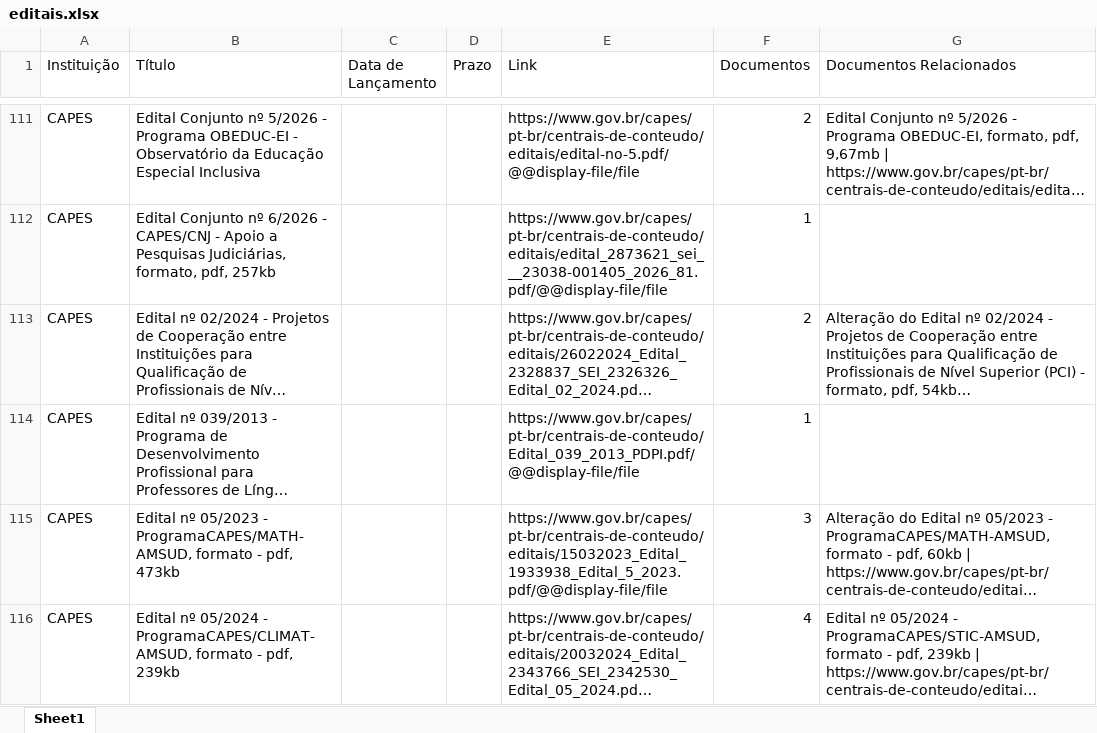
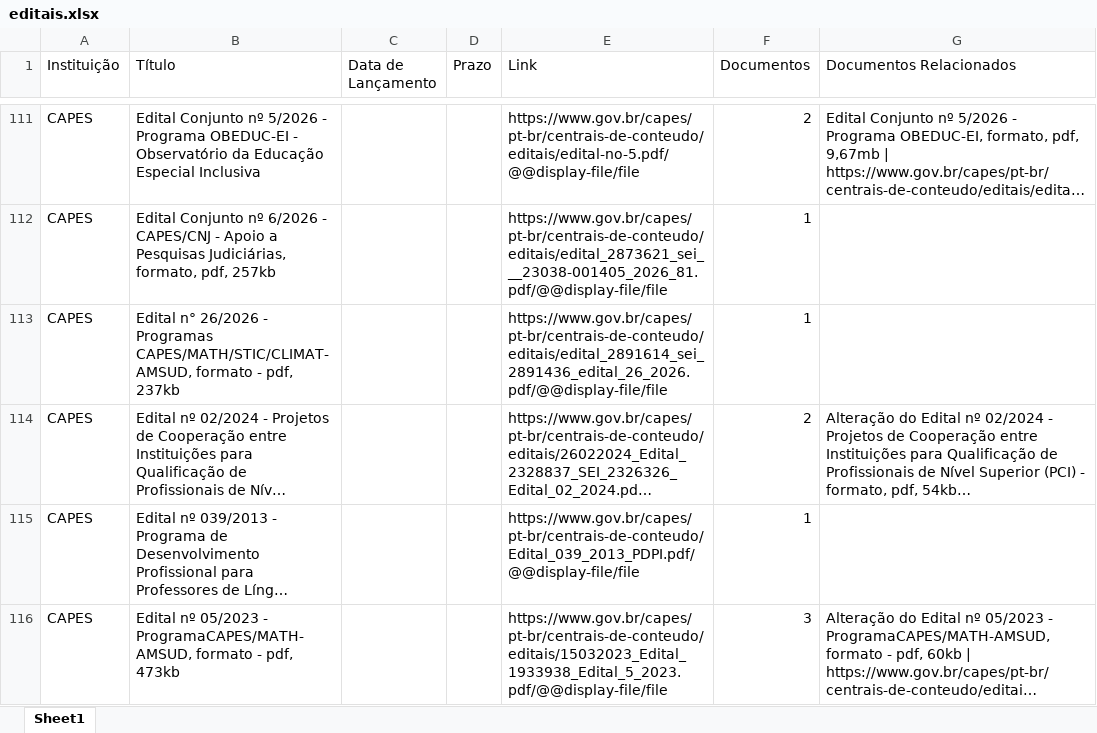
Before and after one commit to prof-davifr/scraper-oportunidades-PRPGI, an Excel workbook: editais.xlsx, sheet Sheet1, drawn as a sheet; only a part is shown, gaps mark what is left out; the shorter side is filled out with more unchanged rows; long unchanged cells end in …; values as stored, in another font and other column widths than the file's, no borders; the diff names each change by its address in the sheet, - before the commit and + after, or states it on an @@ line.

```diff
--- a/editais.xlsx (sheet Sheet1)
+++ b/editais.xlsx (sheet Sheet1)
+row 113: CAPES | Edital n° 26/2026 - Programas CAPES/MATH/STIC/CLIMAT-AMSUD, formato - pdf, 237kb |  |  | https://www.gov.br/capes/pt-br/centrais-de-conteudo/editais/edital_2891614_sei_2891436_edital_26_2026.pdf/@@display-file/file | 1
```
Also changed, not shown: 3 other files.
